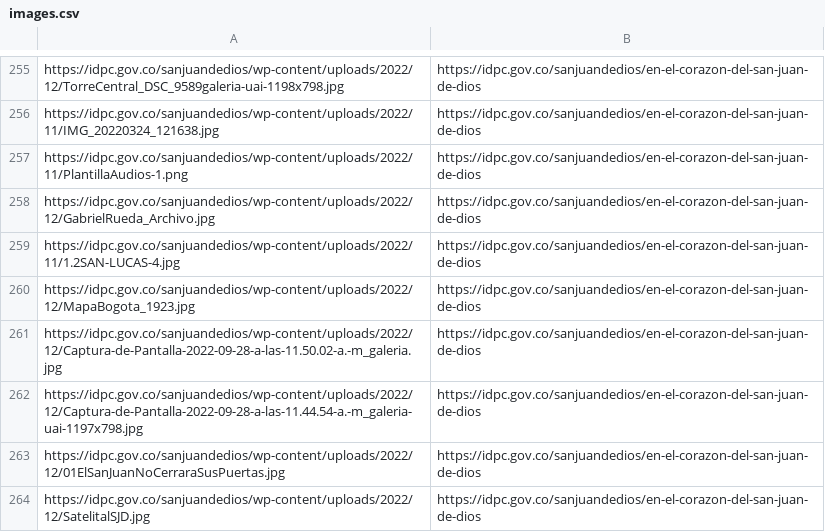
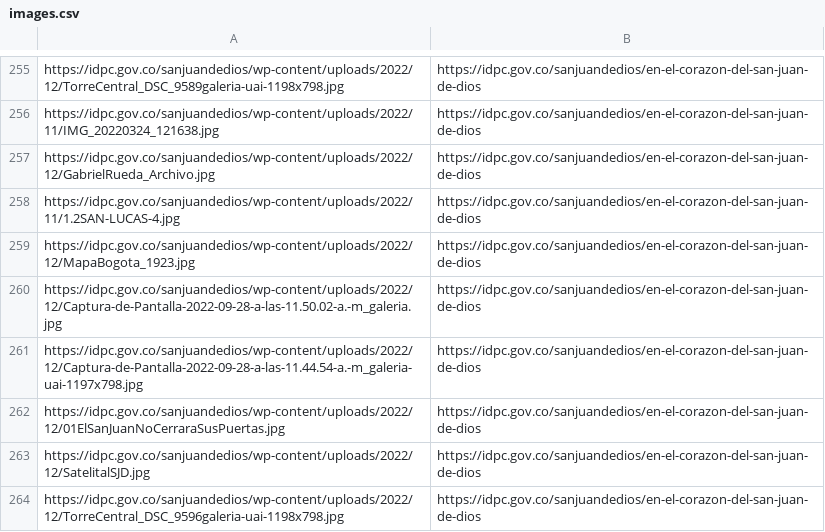
Before and after one commit to jcarroyos/get-images, a CSV file: images.csv, drawn as a sheet; only a part is shown, gaps mark what is left out; the shorter side is filled out with more unchanged rows; the diff names each change by its address in the sheet, - before the commit and + after, or states it on an @@ line.

Commit message:
Remove  'PlantillaAudios-1.png' reference from CSV and update logo removal function

```diff
--- a/images.csv
+++ b/images.csv
-row 257: https://idpc.gov.co/sanjuandedios/wp-content/uploads/2022/11/PlantillaAudios-1.png | https://idpc.gov.co/sanjuandedios/en-el-corazon-del-san-juan-de-dios
```
